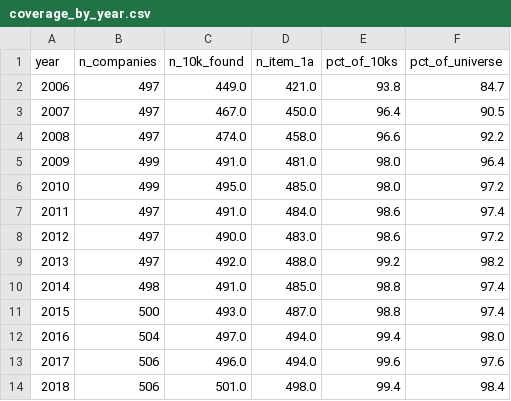
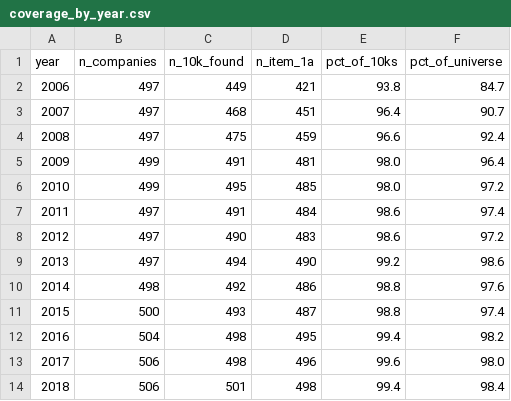
Before and after one commit to jreish/14-edgar-10k-risk-sentiment, a CSV file: output/coverage_by_year.csv, drawn as a sheet; only a part is shown; the diff covers the shown part only.

```diff
--- a/output/coverage_by_year.csv
+++ b/output/coverage_by_year.csv
@@ -1,14 +1,14 @@
 year,n_companies,n_10k_found,n_item_1a,pct_of_10ks,pct_of_universe
-2006,497,449.0,421.0,93.8,84.7
-2007,497,467.0,450.0,96.4,90.5
-2008,497,474.0,458.0,96.6,92.2
-2009,499,491.0,481.0,98.0,96.4
-2010,499,495.0,485.0,98.0,97.2
-2011,497,491.0,484.0,98.6,97.4
-2012,497,490.0,483.0,98.6,97.2
-2013,497,492.0,488.0,99.2,98.2
-2014,498,491.0,485.0,98.8,97.4
-2015,500,493.0,487.0,98.8,97.4
-2016,504,497.0,494.0,99.4,98.0
-2017,506,496.0,494.0,99.6,97.6
-2018,506,501.0,498.0,99.4,98.4
+2006,497,449,421,93.8,84.7
+2007,497,468,451,96.4,90.7
+2008,497,475,459,96.6,92.4
+2009,499,491,481,98.0,96.4
+2010,499,495,485,98.0,97.2
+2011,497,491,484,98.6,97.4
+2012,497,490,483,98.6,97.2
+2013,497,494,490,99.2,98.6
+2014,498,492,486,98.8,97.6
+2015,500,493,487,98.8,97.4
+2016,504,498,495,99.4,98.2
+2017,506,498,496,99.6,98.0
+2018,506,501,498,99.4,98.4
```
Also changed, not shown: 20 edited cells elsewhere in this file, 2 other files.
